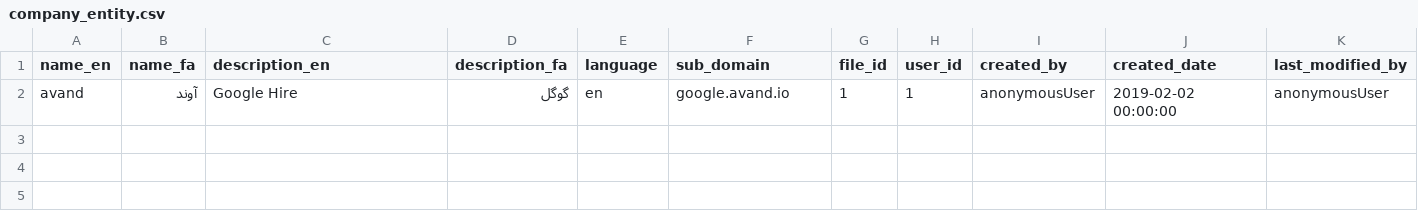
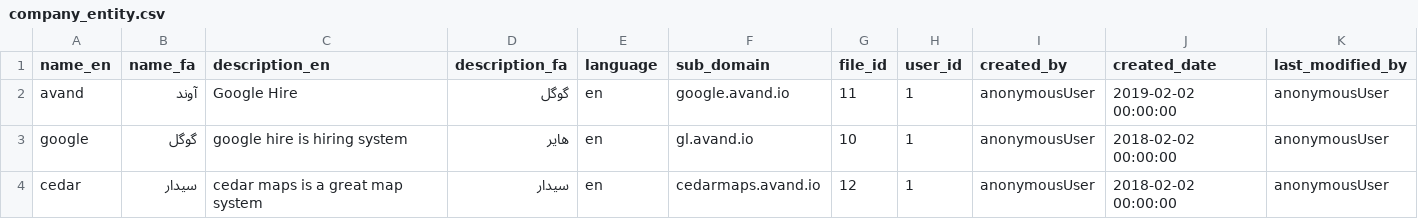
Before and after one commit to voldemort-pishe/Voldemort-Backend, a CSV file: src/main/resources/config/liquibase/company_entity.csv, drawn as a sheet; only a part is shown; rows hold the shown columns only; the diff names each change by its address in the sheet, - before the commit and + after, or states it on an @@ line.

```diff
--- a/src/main/resources/config/liquibase/company_entity.csv
+++ b/src/main/resources/config/liquibase/company_entity.csv
-G2 (file_id): 1
+G2 (file_id): 11
+row 3: google | گوگل | google hire is hiring system | هایر | en | gl.avand.io | 10 | 1 | anonymousUser | 2018-02-02 00:00:00 | anonymousUser
+row 4: cedar | سیدار | cedar maps is a great map system | سیدار | en | cedarmaps.avand.io | 12 | 1 | anonymousUser | 2018-02-02 00:00:00 | anonymousUser
```
Also changed, not shown: src/main/resources/config/liquibase/candidate_entity.csv, 4 other files.
